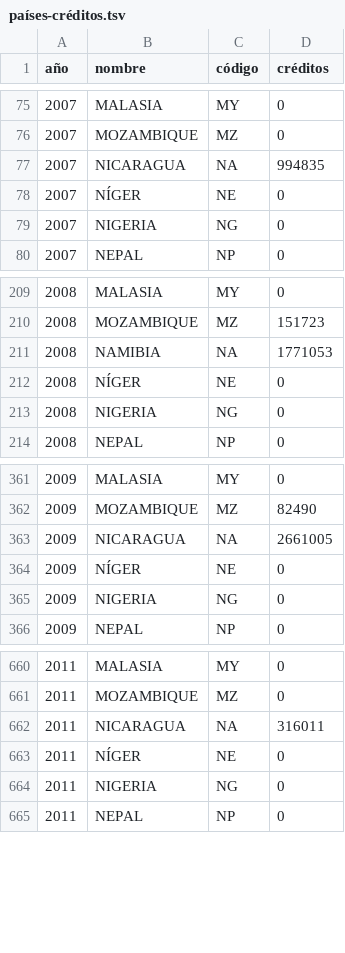
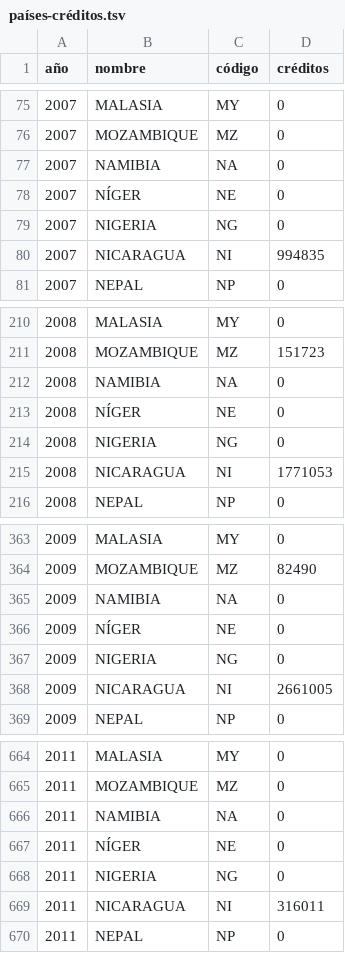
Before and after one commit to mattcg/ayuda-data, a TSV file: data/tsv/países-créditos.tsv, drawn as a sheet; only a part is shown, gaps mark what is left out; the diff covers the shown part only.

```diff
--- a/data/tsv/países-créditos.tsv
+++ b/data/tsv/países-créditos.tsv
@@ -76,5 +76,6 @@ año	nombre	código	créditos
 2007	MOZAMBIQUE	MZ	0
-2007	NICARAGUA	NA	994835
+2007	NAMIBIA	NA	0
 2007	NÍGER	NE	0
 2007	NIGERIA	NG	0
+2007	NICARAGUA	NI	994835
 2007	NEPAL	NP	0
@@ -210,5 +211,6 @@ año	nombre	código	créditos
 2008	MOZAMBIQUE	MZ	151723
-2008	NAMIBIA	NA	1771053
+2008	NAMIBIA	NA	0
 2008	NÍGER	NE	0
 2008	NIGERIA	NG	0
+2008	NICARAGUA	NI	1771053
 2008	NEPAL	NP	0
@@ -362,5 +364,6 @@ año	nombre	código	créditos
 2009	MOZAMBIQUE	MZ	82490
-2009	NICARAGUA	NA	2661005
+2009	NAMIBIA	NA	0
 2009	NÍGER	NE	0
 2009	NIGERIA	NG	0
+2009	NICARAGUA	NI	2661005
 2009	NEPAL	NP	0
@@ -661,5 +665,6 @@ año	nombre	código	créditos
 2011	MOZAMBIQUE	MZ	0
-2011	NICARAGUA	NA	316011
+2011	NAMIBIA	NA	0
 2011	NÍGER	NE	0
 2011	NIGERIA	NG	0
+2011	NICARAGUA	NI	316011
 2011	NEPAL	NP	0
```
Also changed, not shown: 2 added rows and 2 edited cells elsewhere in this file, data/tsv/países-deuda.tsv, data/tsv/países-total.tsv, 1 other file.
